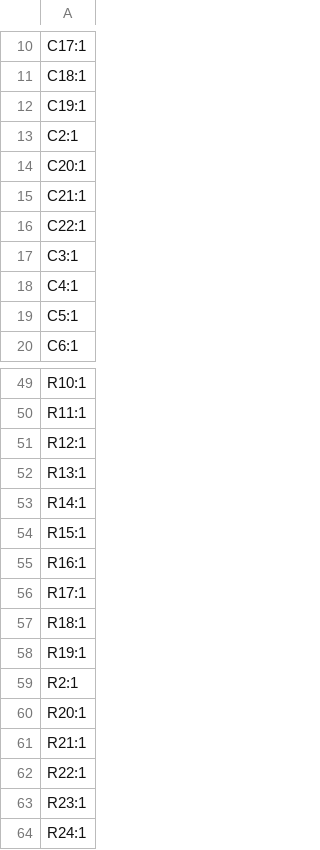
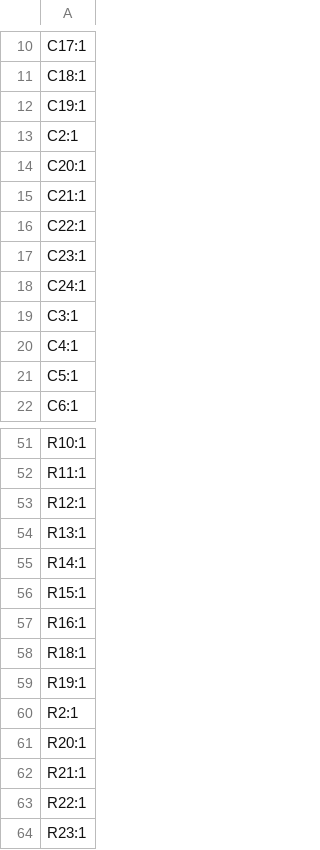
Before and after one commit to ademuri/open-motion-light, a CSV file: hardware/production/designators.csv, drawn as a sheet; only a part is shown, gaps mark what is left out; the shorter side is filled out with more unchanged rows.

```diff
--- a/hardware/production/designators.csv
+++ b/hardware/production/designators.csv
@@ -16,2 +16,4 @@ C21:1
 C22:1
+C23:1
+C24:1
 C3:1
@@ -55,3 +57,2 @@ R15:1
 R16:1
-R17:1
 R18:1
```
Also changed, not shown: hardware/production/bom.csv, hardware/production/positions.csv, 7 other files.
